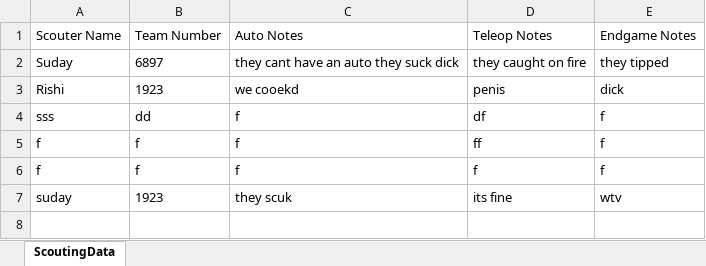
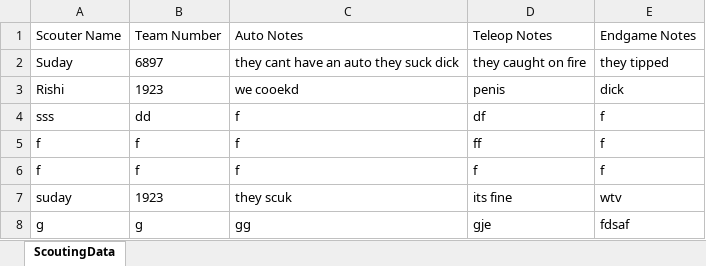
Before and after one commit to SudayKukreja/suday-scouting-app-test, an Excel workbook: backend/scouting-data.xlsx, sheet ScoutingData, drawn as a sheet; values as stored, in another font and other column widths than the file's, no borders; the diff names each change by its address in the sheet, - before the commit and + after, or states it on an @@ line.

```diff
--- a/backend/scouting-data.xlsx (sheet ScoutingData)
+++ b/backend/scouting-data.xlsx (sheet ScoutingData)
+row 8: g | g | gg | gje | fdsaf
```
Also changed, not shown: 2 other files.
